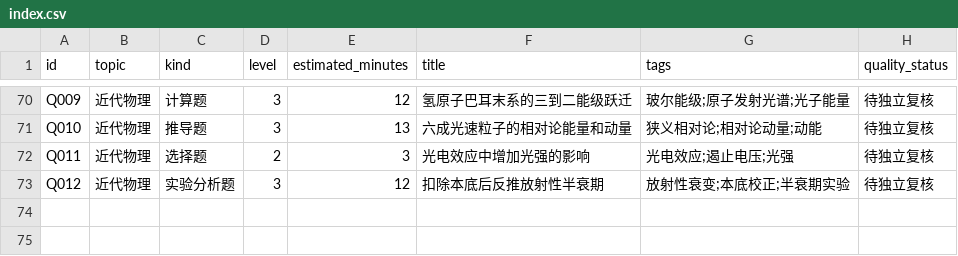
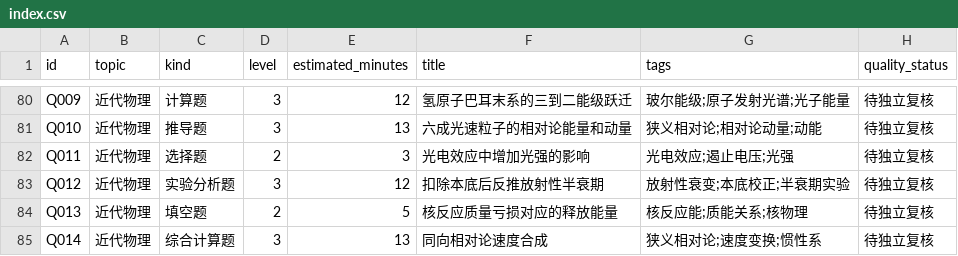
Before and after one commit to jackxiang0329-source/ruoshui-physics-bank, a CSV file: data/index.csv, drawn as a sheet; only a part is shown, gaps mark what is left out; the diff covers the shown part only; the diff names each change by its address in the sheet, - before the commit and + after, or states it on an @@ line.

```diff
--- a/data/index.csv
+++ b/data/index.csv
+row 84: Q013 | 近代物理 | 填空题 | 2 | 5 | 核反应质量亏损对应的释放能量 | 核反应能;质能关系;核物理 | 待独立复核
+row 85: Q014 | 近代物理 | 综合计算题 | 3 | 13 | 同向相对论速度合成 | 狭义相对论;速度变换;惯性系 | 待独立复核
```
Also changed, not shown: 10 added rows elsewhere in this file, 44 other files.
